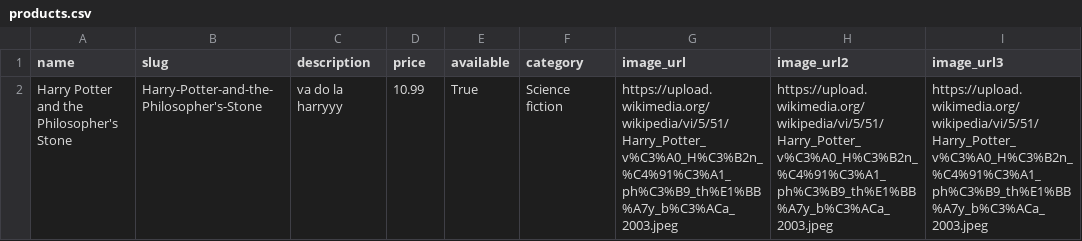
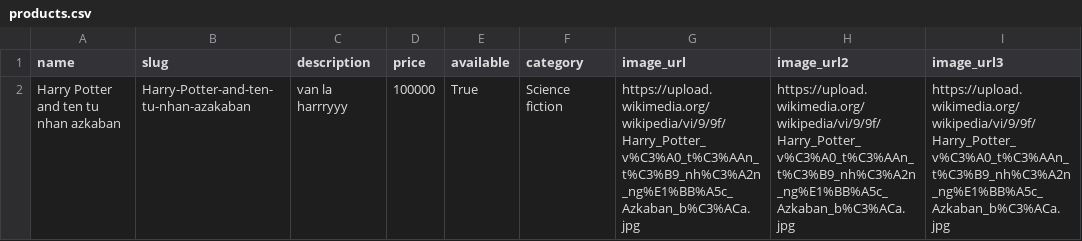
Before and after one commit to BakeBSVN/Bookstore, a CSV file: bookstore/products.csv, drawn as a sheet.

```diff
--- a/bookstore/products.csv
+++ b/bookstore/products.csv
@@ -1,2 +1,2 @@
 name,slug,description,price,available,category,image_url,image_url2,image_url3
-Harry Potter and the Philosopher's Stone,Harry-Potter-and-the-Philosopher's-Stone,va do la harryyy,10.99,True,Science fiction,https://upload.wikimedia.org/wikipedia/vi/5/51/Harry_Potter_v%C3%A0_H%C3%B2n_%C4%91%C3%A1_ph%C3%B9_th%E1%BB%A7y_b%C3%ACa_2003.jpeg,https://upload.wikimedia.org/wikipedia/vi/5/51/Harry_Potter_v%C3%A0_H%C3%B2n_%C4%91%C3%A1_ph%C3%B9_th%E1%BB%A7y_b%C3%ACa_2003.jpeg,https://upload.wikimedia.org/wikipedia/vi/5/51/Harry_Potter_v%C3%A0_H%C3%B2n_%C4%91%C3%A1_ph%C3%B9_th%E1%BB%A7y_b%C3%ACa_2003.jpeg
+Harry Potter and ten tu nhan azkaban,Harry-Potter-and-ten-tu-nhan-azakaban,van la harrryyy,100000,True,Science fiction,https://upload.wikimedia.org/wikipedia/vi/9/9f/Harry_Potter_v%C3%A0_t%C3%AAn_t%C3%B9_nh%C3%A2n_ng%E1%BB%A5c_Azkaban_b%C3%ACa.jpg,https://upload.wikimedia.org/wikipedia/vi/9/9f/Harry_Potter_v%C3%A0_t%C3%AAn_t%C3%B9_nh%C3%A2n_ng%E1%BB%A5c_Azkaban_b%C3%ACa.jpg,https://upload.wikimedia.org/wikipedia/vi/9/9f/Harry_Potter_v%C3%A0_t%C3%AAn_t%C3%B9_nh%C3%A2n_ng%E1%BB%A5c_Azkaban_b%C3%ACa.jpg
```
Also changed, not shown: 26 other files.
